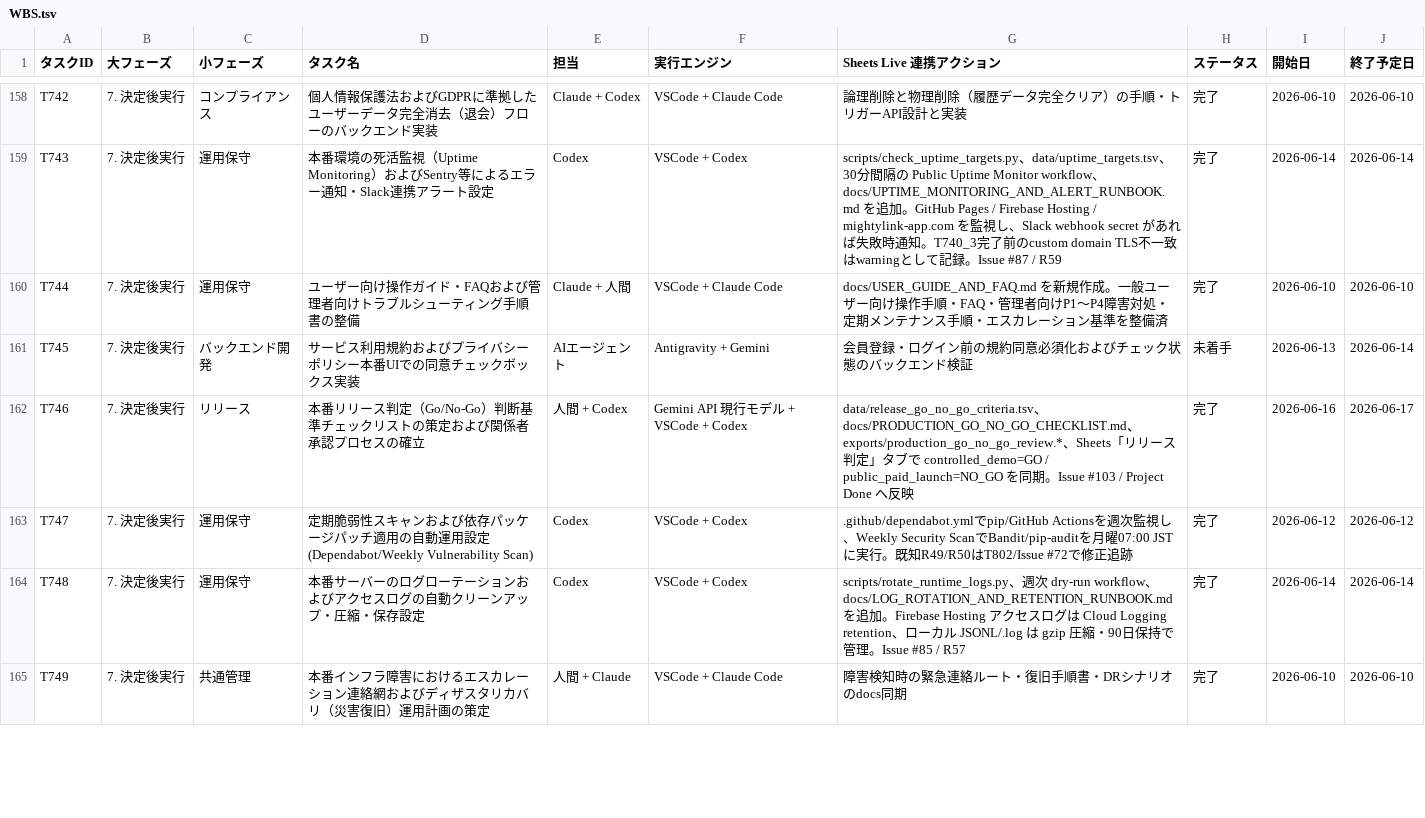
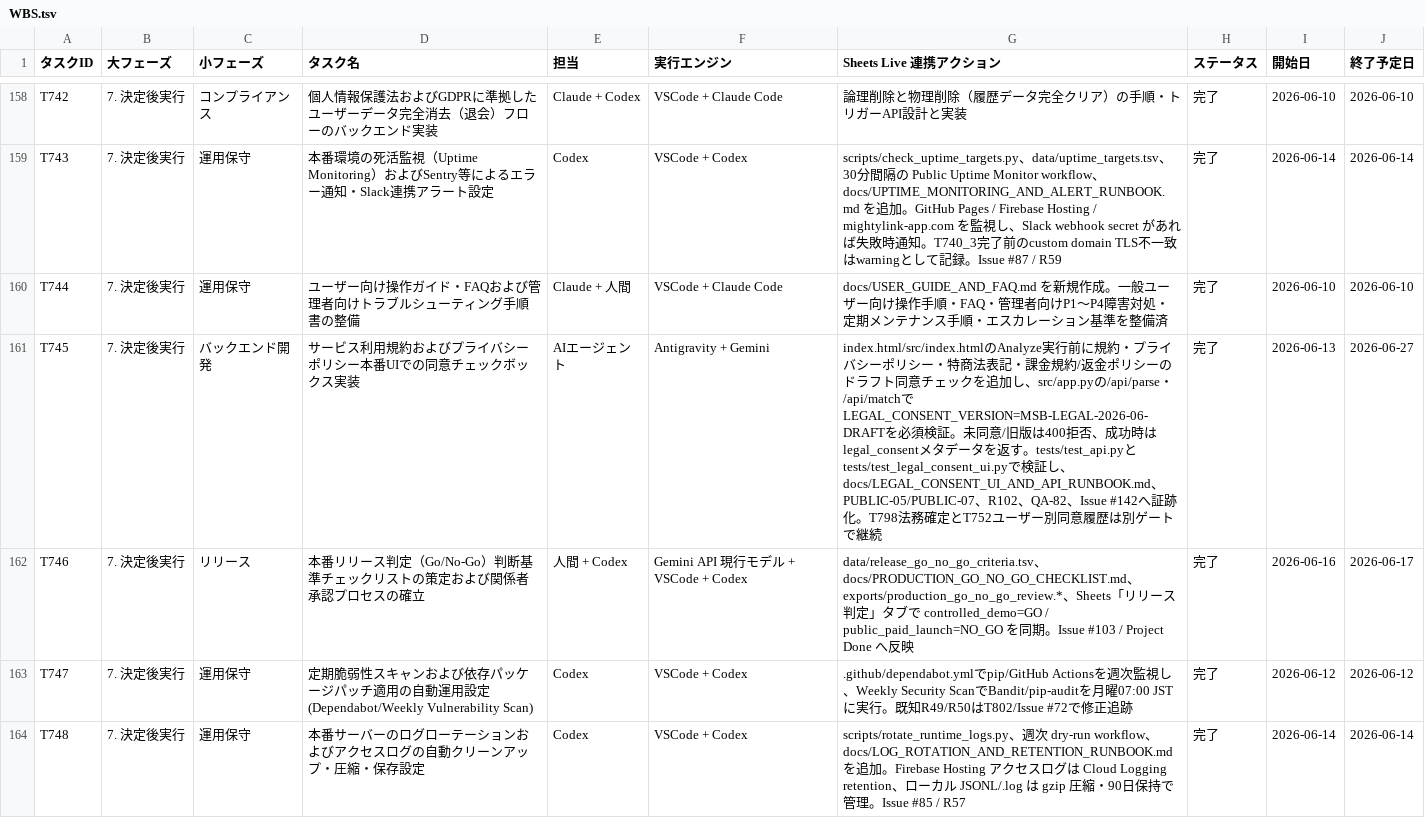
Before and after one commit to kanta13jp1/mighty-link-ai-connect, a TSV file: data/WBS.tsv, drawn as a sheet; only a part is shown, gaps mark what is left out; the shorter side is filled out with more unchanged rows.

```diff
--- a/data/WBS.tsv
+++ b/data/WBS.tsv
@@ -160,3 +160,3 @@ T743	7. 決定後実行	運用保守	本番環境の死活監視（Uptime Monito
 T744	7. 決定後実行	運用保守	ユーザー向け操作ガイド・FAQおよび管理者向けトラブルシューティング手順書の整備	Claude + 人間	VSCode + Claude Code	docs/USER_GUIDE_AND_FAQ.md を新規作成。一般ユーザー向け操作手順・FAQ・管理者向けP1〜P4障害対処・定期メンテナンス手順・エスカレーション基準を整備済	完了	2026-06-10	2026-06-10
-T745	7. 決定後実行	バックエンド開発	サービス利用規約およびプライバシーポリシー本番UIでの同意チェックボックス実装	AIエージェント	Antigravity + Gemini	会員登録・ログイン前の規約同意必須化およびチェック状態のバックエンド検証	未着手	2026-06-13	2026-06-14
+T745	7. 決定後実行	バックエンド開発	サービス利用規約およびプライバシーポリシー本番UIでの同意チェックボックス実装	AIエージェント	Antigravity + Gemini	index.html/src/index.htmlのAnalyze実行前に規約・プライバシーポリシー・特商法表記・課金規約/返金ポリシーのドラフト同意チェックを追加し、src/app.pyの/api/parse・/api/matchでLEGAL_CONSENT_VERSION=MSB-LEGAL-2026-06-DRAFTを必須検証。未同意/旧版は400拒否、成功時はlegal_consentメタデータを返す。tests/test_api.pyとtests/test_legal_consent_ui.pyで検証し、docs/LEGAL_CONSENT_UI_AND_API_RUNBOOK.md、PUBLIC-05/PUBLIC-07、R102、QA-82、Issue #142へ証跡化。T798法務確定とT752ユーザー別同意履歴は別ゲートで継続	完了	2026-06-13	2026-06-27
 T746	7. 決定後実行	リリース	本番リリース判定（Go/No-Go）判断基準チェックリストの策定および関係者承認プロセスの確立	人間 + Codex	Gemini API 現行モデル + VSCode + Codex	data/release_go_no_go_criteria.tsv、docs/PRODUCTION_GO_NO_GO_CHECKLIST.md、exports/production_go_no_go_review.*、Sheets「リリース判定」タブで controlled_demo=GO / public_paid_launch=NO_GO を同期。Issue #103 / Project Done へ反映	完了	2026-06-16	2026-06-17
```
Also changed, not shown: data/issues_tracker.tsv, data/qa_tracker.tsv, 38 other files.
